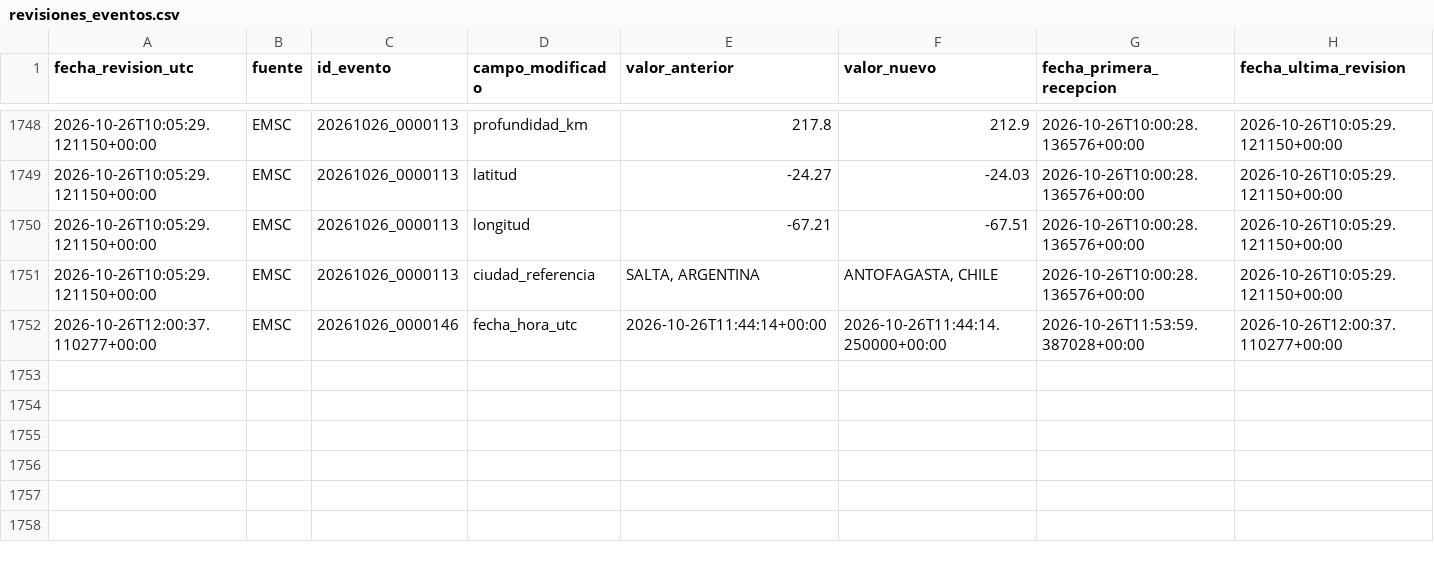
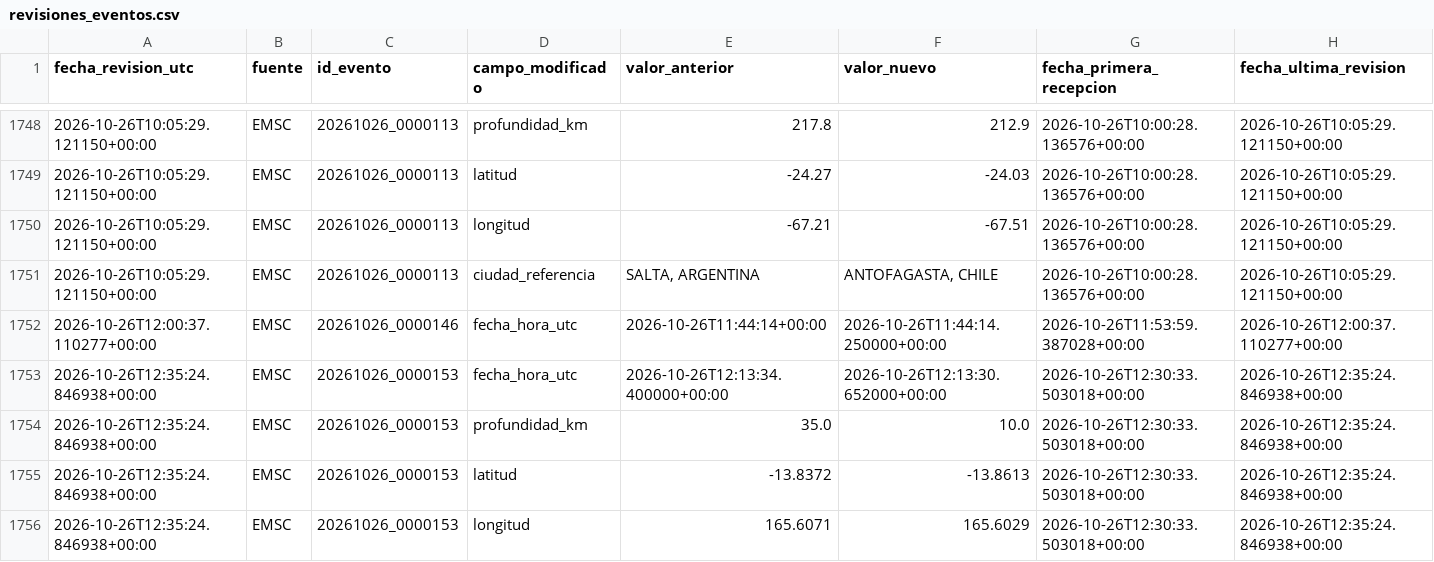
Before and after one commit to jcparodi-hue/earthquake3d-igp, a CSV file: docs/revisiones_eventos.csv, drawn as a sheet; only a part is shown, gaps mark what is left out; the diff names each change by its address in the sheet, - before the commit and + after, or states it on an @@ line.

```diff
--- a/docs/revisiones_eventos.csv
+++ b/docs/revisiones_eventos.csv
+row 1753: 2026-10-26T12:35:24.846938+00:00 | EMSC | 20261026_0000153 | fecha_hora_utc | 2026-10-26T12:13:34.400000+00:00 | 2026-10-26T12:13:30.652000+00:00 | 2026-10-26T12:30:33.503018+00:00 | 2026-10-26T12:35:24.846938+00:00
+row 1754: 2026-10-26T12:35:24.846938+00:00 | EMSC | 20261026_0000153 | profundidad_km | 35.0 | 10.0 | 2026-10-26T12:30:33.503018+00:00 | 2026-10-26T12:35:24.846938+00:00
+row 1755: 2026-10-26T12:35:24.846938+00:00 | EMSC | 20261026_0000153 | latitud | -13.8372 | -13.8613 | 2026-10-26T12:30:33.503018+00:00 | 2026-10-26T12:35:24.846938+00:00
+row 1756: 2026-10-26T12:35:24.846938+00:00 | EMSC | 20261026_0000153 | longitud | 165.6071 | 165.6029 | 2026-10-26T12:30:33.503018+00:00 | 2026-10-26T12:35:24.846938+00:00
```
Also changed, not shown: docs/duplicados.csv, docs/historial_actualizaciones.csv, 5 other files.
